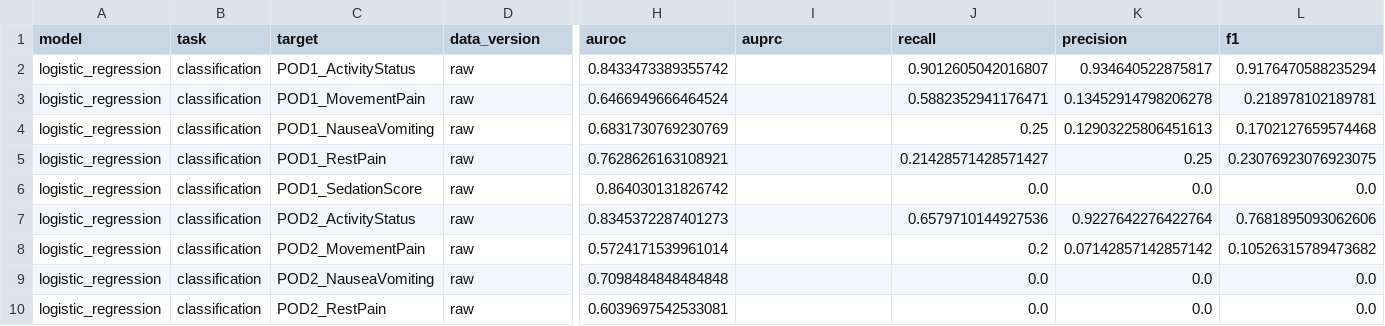
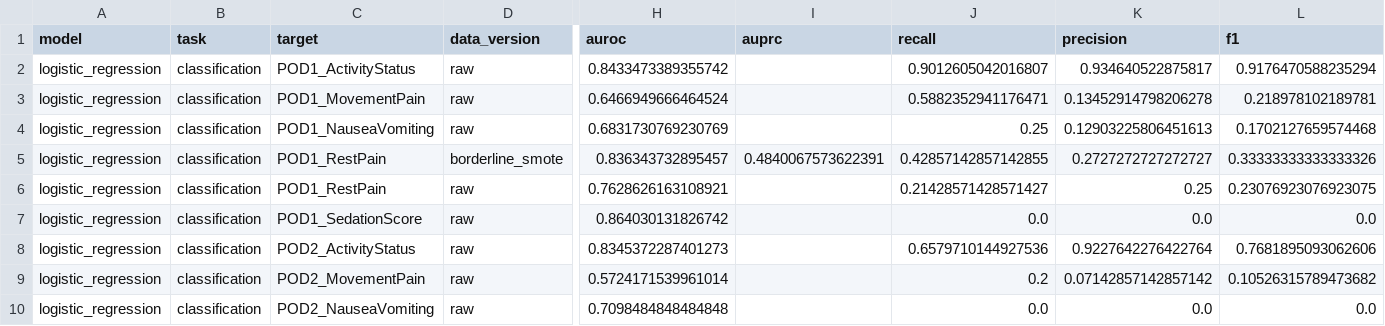
Before and after one commit to lijialin4368-cmyk/pain_predicition, a CSV file: registry/model_results_summary.csv, drawn as a sheet; only a part is shown, gaps mark what is left out; the shorter side is filled out with more unchanged rows; rows hold the shown columns only; the diff names each change by its address in the sheet, - before the commit and + after, or states it on an @@ line.

```diff
--- a/registry/model_results_summary.csv
+++ b/registry/model_results_summary.csv
+row 5: logistic_regression | classification | POD1_RestPain | borderline_smote | 0.836343732895457 | 0.4840067573622391 | 0.42857142857142855 | 0.2727272727272727 | 0.33333333333333326
```
Also changed, not shown: registry/model_output_registry.csv, 6 other files.
